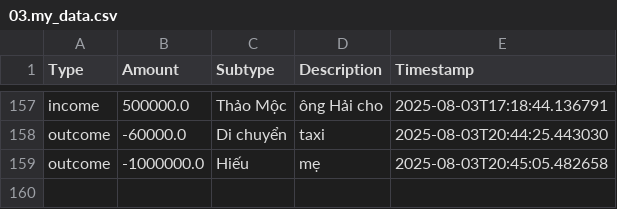
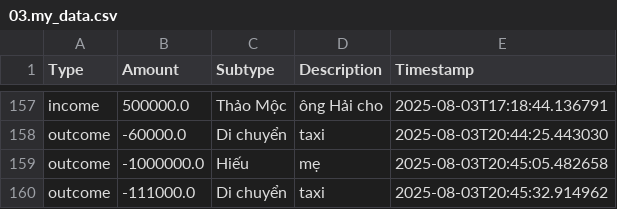
Before and after one commit to itsngocanh/budget-tracking, a CSV file: 03.my_data.csv, drawn as a sheet; only a part is shown, gaps mark what is left out.

Commit message:
Update 03.my_data.csv from expenses.json

```diff
--- a/03.my_data.csv
+++ b/03.my_data.csv
@@ -159 +159,2 @@ outcome,-60000.0,Di chuyển,taxi,2025-08-03T20:44:25.443030
 outcome,-1000000.0,Hiếu,mẹ,2025-08-03T20:45:05.482658
+outcome,-111000.0,Di chuyển,taxi,2025-08-03T20:45:32.914962
```
